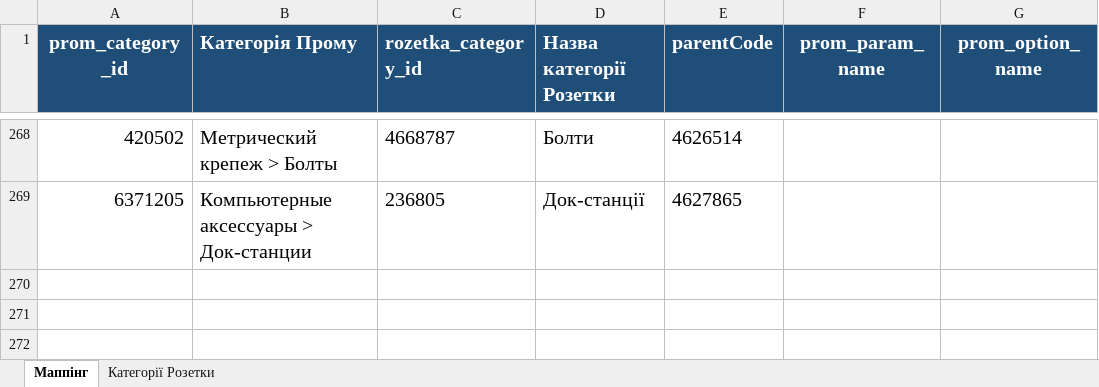
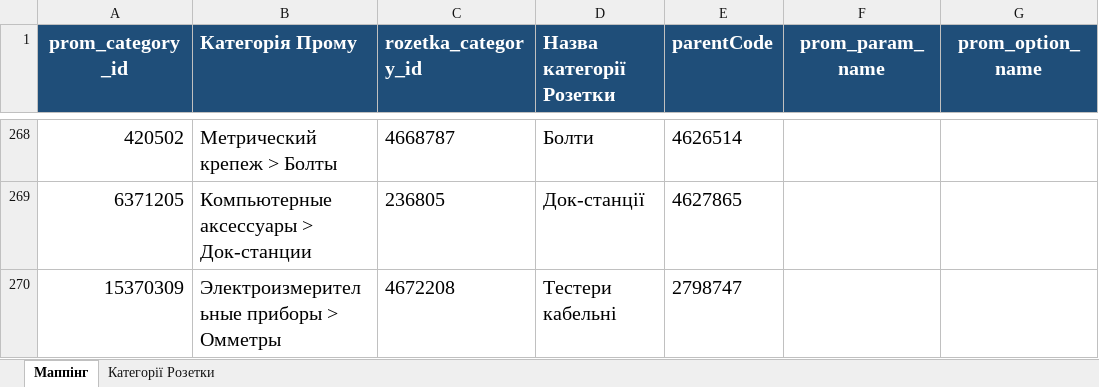
Before and after one commit to oniks98/price-feed-pipeline, an Excel workbook: data/markets/rozetka_mappings.xlsx, sheet Маппінг, drawn as a sheet; only a part is shown, gaps mark what is left out; values as stored, in another font and other column widths than the file's, no borders; the diff names each change by its address in the sheet, - before the commit and + after, or states it on an @@ line.

```diff
--- a/data/markets/rozetka_mappings.xlsx (sheet Маппінг)
+++ b/data/markets/rozetka_mappings.xlsx (sheet Маппінг)
+row 270: 15370309 | Электроизмерительные приборы > Омметры | 4672208 | Тестери кабельні | 2798747
```
Also changed, not shown: data/markets/mappings.xlsx, 5 other files.
